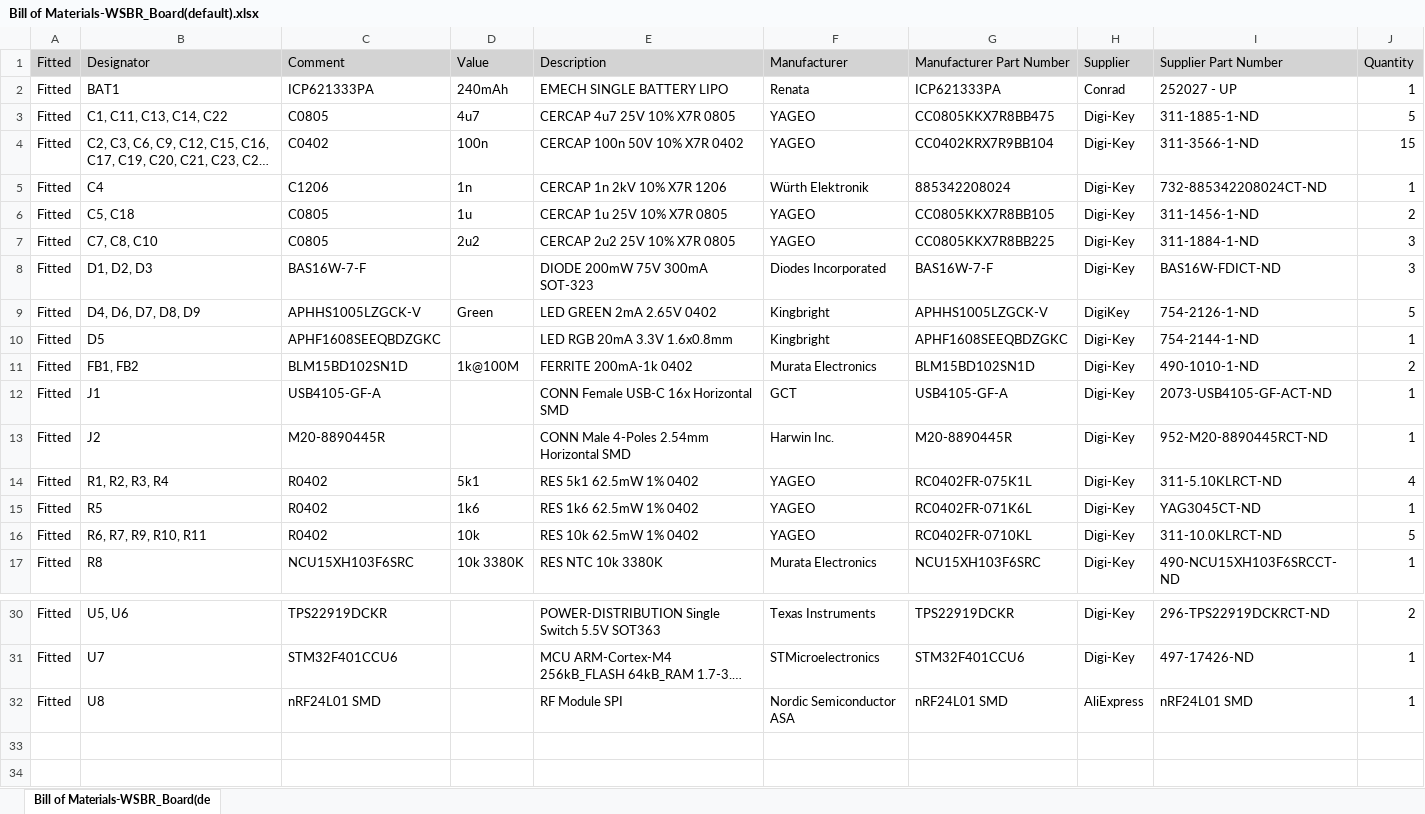
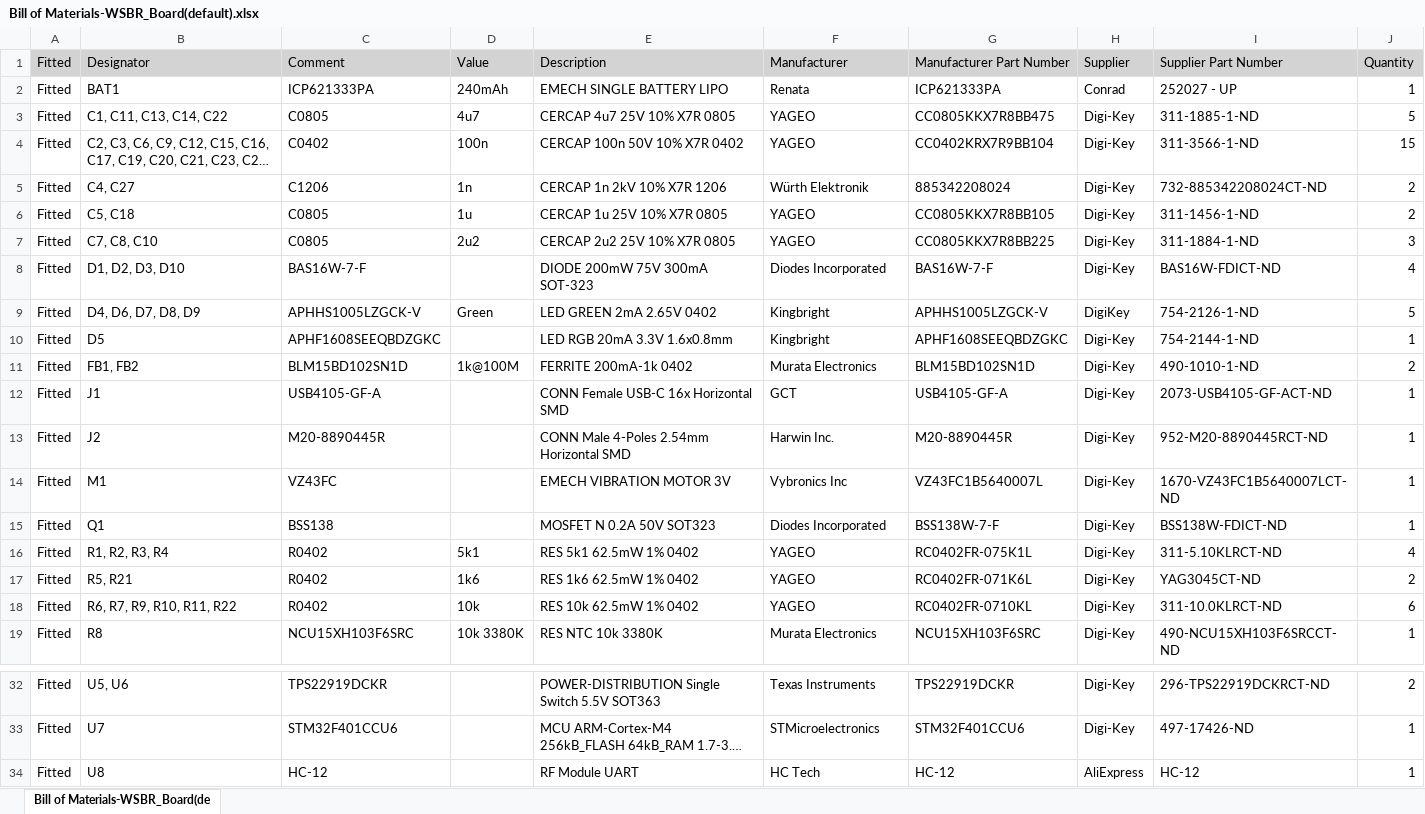
Before and after one commit to Jowllel/Wireless-ScoreBoard, an Excel workbook: 5_Hardware/WSBR_Board/Project Outputs for WSBR_Board/BOM/Bill of Materials-WSBR_Board(default).xlsx, sheet Bill of Materials-WSBR_Board(de, drawn as a sheet; only a part is shown, gaps mark what is left out; long unchanged cells end in …; values as stored, in another font and other column widths than the file's, no borders; addresses are those after the commit; the diff names each change by its address in the sheet, - before the commit and + after, or states it on an @@ line.

```diff
--- a/5_Hardware/WSBR_Board/Project Outputs for WSBR_Board/BOM/Bill of Materials-WSBR_Board(default).xlsx (sheet Bill of Materials-WSBR_Board(de)
+++ b/5_Hardware/WSBR_Board/Project Outputs for WSBR_Board/BOM/Bill of Materials-WSBR_Board(default).xlsx (sheet Bill of Materials-WSBR_Board(de)
-B5: C4
+B5: C4, C27
-J5: 1
+J5: 2
-B8: D1, D2, D3
+B8: D1, D2, D3, D10
-J8: 3
+J8: 4
+row 14: Fitted | M1 | VZ43FC |  | EMECH VIBRATION MOTOR 3V | Vybronics Inc | VZ43FC1B5640007L | Digi-Key | 1670-VZ43FC1B5640007LCT-ND | 1
+row 15: Fitted | Q1 | BSS138 |  | MOSFET N 0.2A 50V SOT323 | Diodes Incorporated | BSS138W-7-F | Digi-Key | BSS138W-FDICT-ND | 1
-B17: R5
+B17: R5, R21
-J17: 1
+J17: 2
-B18: R6, R7, R9, R10, R11
+B18: R6, R7, R9, R10, R11, R22
-J18: 5
+J18: 6
-C34: nRF24L01 SMD
+C34: HC-12
-E34: RF Module SPI
+E34: RF Module UART
-F34: Nordic Semiconductor ASA
+F34: HC Tech
-G34: nRF24L01 SMD
+G34: HC-12
-I34: nRF24L01 SMD
+I34: HC-12
```
Also changed, not shown: 4 other files.
